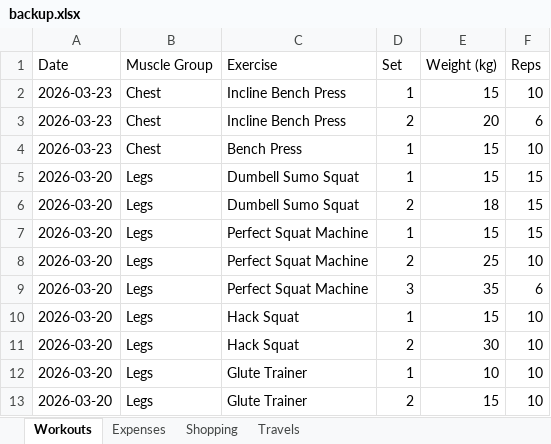
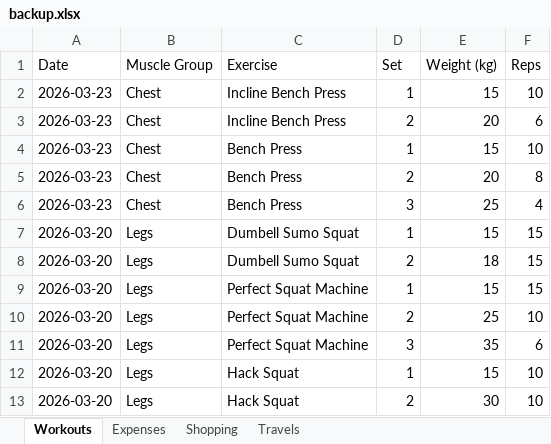
Before and after one commit to itspraveenk/Praveen_Fitness_App, an Excel workbook: data/backup.xlsx, sheet Workouts, drawn as a sheet; only a part is shown; the shorter side is filled out with more unchanged rows; values as stored, in another font and other column widths than the file's, no borders; the diff names each change by its address in the sheet, - before the commit and + after, or states it on an @@ line.

Commit message:
Backup: 2026-03-23T07:44:21.857Z

```diff
--- a/data/backup.xlsx (sheet Workouts)
+++ b/data/backup.xlsx (sheet Workouts)
+row 5: 2026-03-23 | Chest | Bench Press | 2 | 20 | 8
+row 6: 2026-03-23 | Chest | Bench Press | 3 | 25 | 4
```
